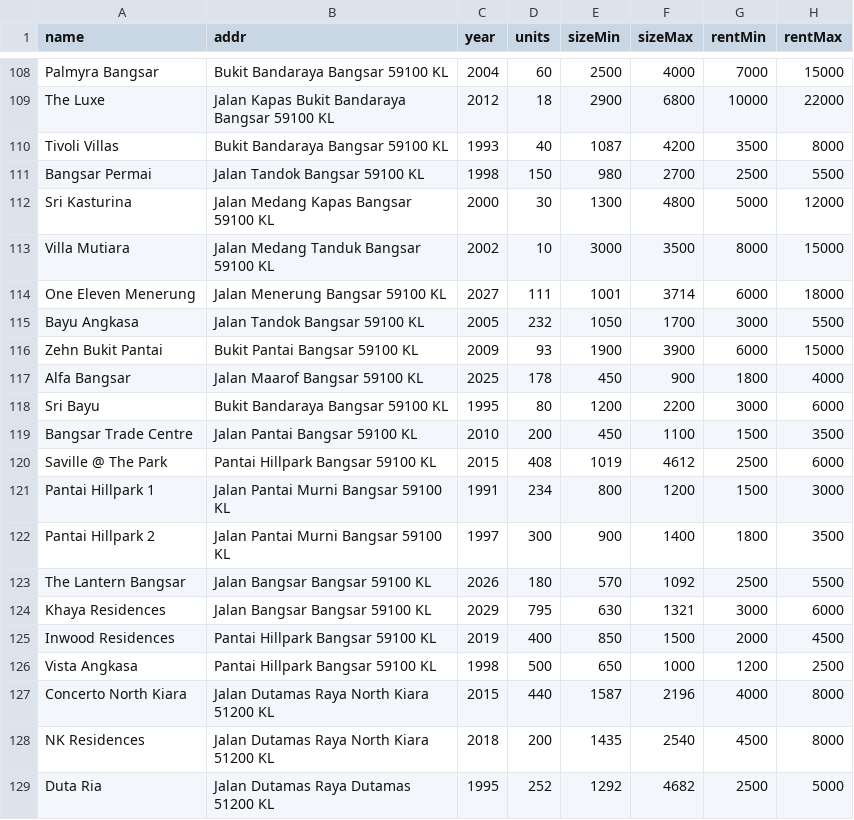
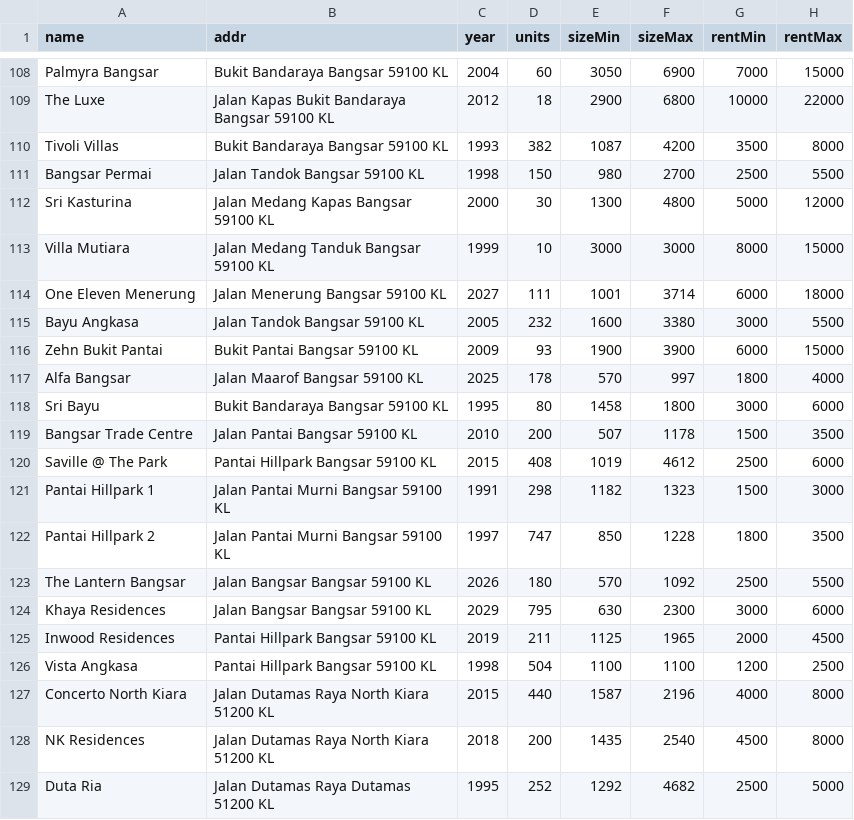
Before and after one commit to takemoritoshihiko-png/mont-kiara-dashboard, a CSV file: condos_data.csv, drawn as a sheet; only a part is shown, gaps mark what is left out; the diff covers the shown part only; the diff names each change by its address in the sheet, - before the commit and + after, or states it on an @@ line.

```diff
--- a/condos_data.csv
+++ b/condos_data.csv
-E108 (sizeMin): 2500
+E108 (sizeMin): 3050
-F108 (sizeMax): 4000
+F108 (sizeMax): 6900
-D110 (units): 40
+D110 (units): 382
-C113 (year): 2002
+C113 (year): 1999
-F113 (sizeMax): 3500
+F113 (sizeMax): 3000
-E115 (sizeMin): 1050
+E115 (sizeMin): 1600
-F115 (sizeMax): 1700
+F115 (sizeMax): 3380
-E117 (sizeMin): 450
+E117 (sizeMin): 570
-F117 (sizeMax): 900
+F117 (sizeMax): 997
-E118 (sizeMin): 1200
+E118 (sizeMin): 1458
-F118 (sizeMax): 2200
+F118 (sizeMax): 1800
-E119 (sizeMin): 450
+E119 (sizeMin): 507
-F119 (sizeMax): 1100
+F119 (sizeMax): 1178
-D121 (units): 234
+D121 (units): 298
-E121 (sizeMin): 800
+E121 (sizeMin): 1182
-F121 (sizeMax): 1200
+F121 (sizeMax): 1323
-D122 (units): 300
+D122 (units): 747
-E122 (sizeMin): 900
+E122 (sizeMin): 850
-F122 (sizeMax): 1400
+F122 (sizeMax): 1228
-F124 (sizeMax): 1321
+F124 (sizeMax): 2300
-D125 (units): 400
+D125 (units): 211
-E125 (sizeMin): 850
+E125 (sizeMin): 1125
-F125 (sizeMax): 1500
+F125 (sizeMax): 1965
-D126 (units): 500
+D126 (units): 504
-E126 (sizeMin): 650
+E126 (sizeMin): 1100
-F126 (sizeMax): 1000
+F126 (sizeMax): 1100
```
Also changed, not shown: 31 edited cells elsewhere in this file.
